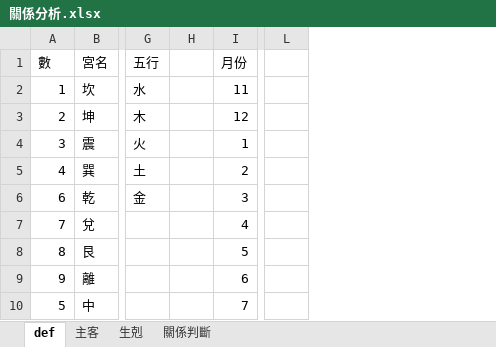
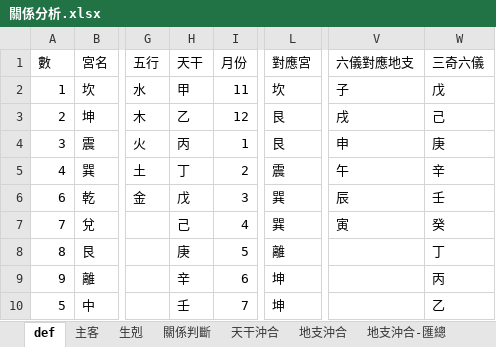
Before and after one commit to hoycch/qimen-v3, an Excel workbook: 關係分析.xlsx, sheet def, drawn as a sheet; only a part is shown, gaps mark what is left out; values as stored, in another font and other column widths than the file's, no borders; removed rows and columns are numbered as before the commit, all else as after; the diff names each change by its address in the sheet, - before the commit and + after, or states it on an @@ line.

```diff
--- a/關係分析.xlsx (sheet def)
+++ b/關係分析.xlsx (sheet def)
+sheet tab: 天干沖合
+sheet tab: 地支沖合
+sheet tab: 地支沖合-匯總
-column H, empty
+column H (天干), rows 2-10: 甲 | 乙 | 丙 | 丁 | 戊 | 己 | 庚 | 辛 | 壬
-column L, empty
+column L (對應宮), rows 2-10: 坎 | 艮 | 艮 | 震 | 巽 | 巽 | 離 | 坤 | 坤
+column V (六儀對應地支), rows 2-7: 子 | 戌 | 申 | 午 | 辰 | 寅
+column W (三奇六儀), rows 2-10: 戊 | 己 | 庚 | 辛 | 壬 | 癸 | 丁 | 丙 | 乙
```
Also changed, not shown: 1 other file.
